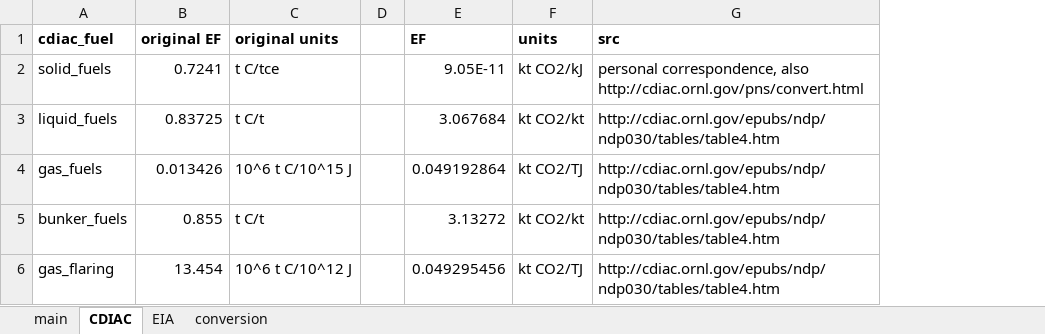
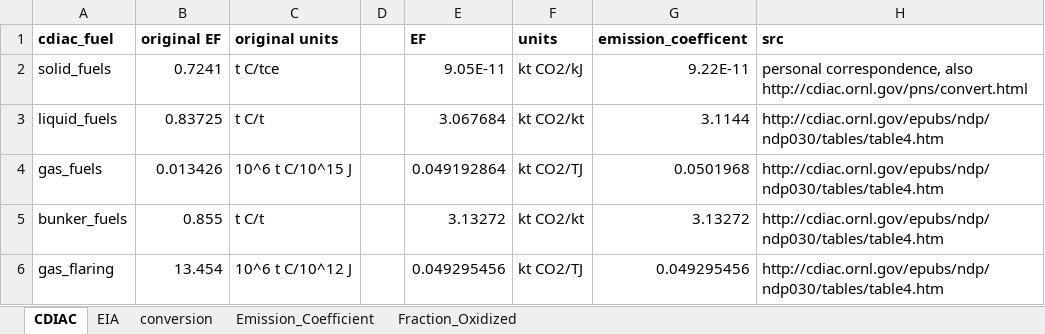
Before and after one commit to JGCRI/CEDS, an Excel workbook: input/default-emissions-data/CO2_base_EF.xlsx, sheet CDIAC, drawn as a sheet; values as stored, in another font and other column widths than the file's, no borders; the diff names each change by its address in the sheet, - before the commit and + after, or states it on an @@ line.

Commit message:
Update CO2 estimates with liquid biofuel fraction, oxidation fraction options, comparisons to cdiac.

```diff
--- a/input/default-emissions-data/CO2_base_EF.xlsx (sheet CDIAC)
+++ b/input/default-emissions-data/CO2_base_EF.xlsx (sheet CDIAC)
-sheet tab: main
+sheet tab: Emission_Coefficient
+sheet tab: Fraction_Oxidized
+column G (emission_coefficent), rows 2-6: 9.22E-11 | 3.1144 | 0.0501968 | 3.13272 | 0.049295456
```
Also changed, not shown: sheet EIA, formulas that keep their value, 6 other files.
